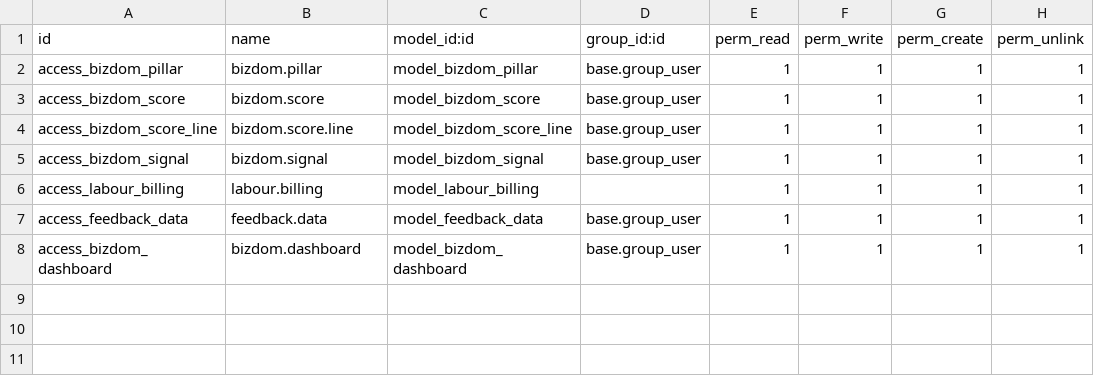
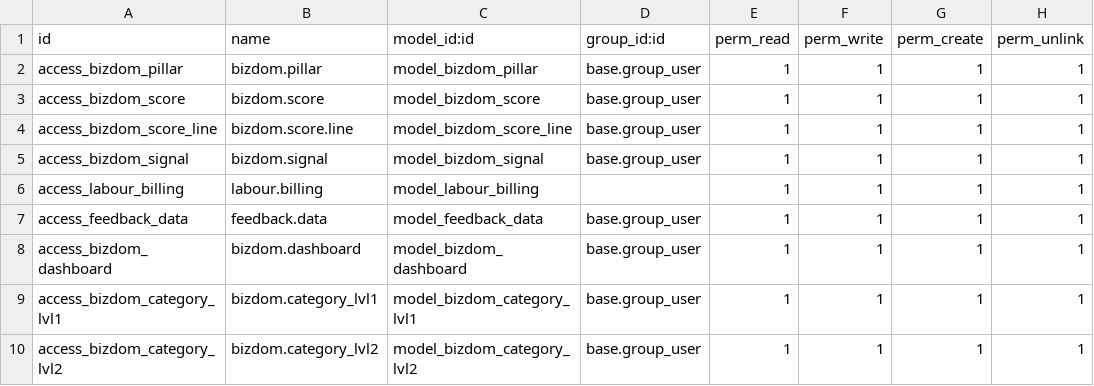
Before and after one commit to shahabhulk/Bizdom_ADM, a CSV file: bizdom/security/ir.model.access.csv, drawn as a sheet.

```diff
--- a/bizdom/security/ir.model.access.csv
+++ b/bizdom/security/ir.model.access.csv
@@ -8 +8,3 @@ access_feedback_data,feedback.data,model_feedback_data,base.group_user,1,1,1,1
 access_bizdom_dashboard,bizdom.dashboard,model_bizdom_dashboard,base.group_user,1,1,1,1
+access_bizdom_category_lvl1,bizdom.category_lvl1,model_bizdom_category_lvl1,base.group_user,1,1,1,1
+access_bizdom_category_lvl2,bizdom.category_lvl2,model_bizdom_category_lvl2,base.group_user,1,1,1,1
```
Also changed, not shown: car_repair_industry/security/ir.model.access.csv, 41 other files.
